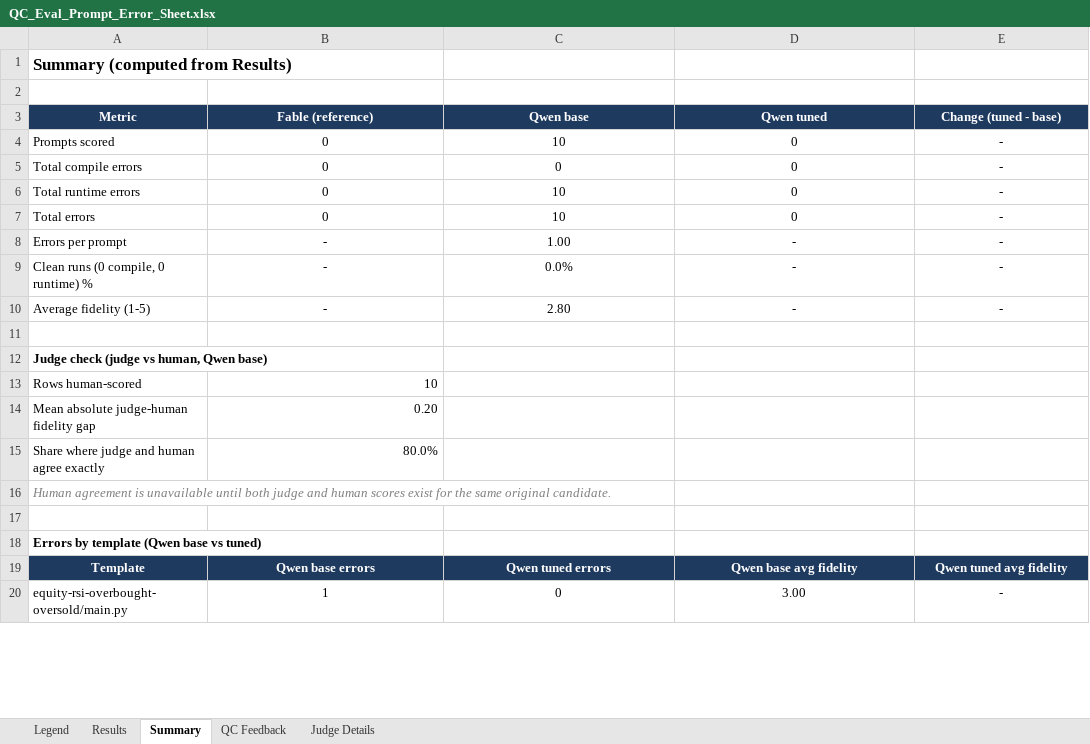
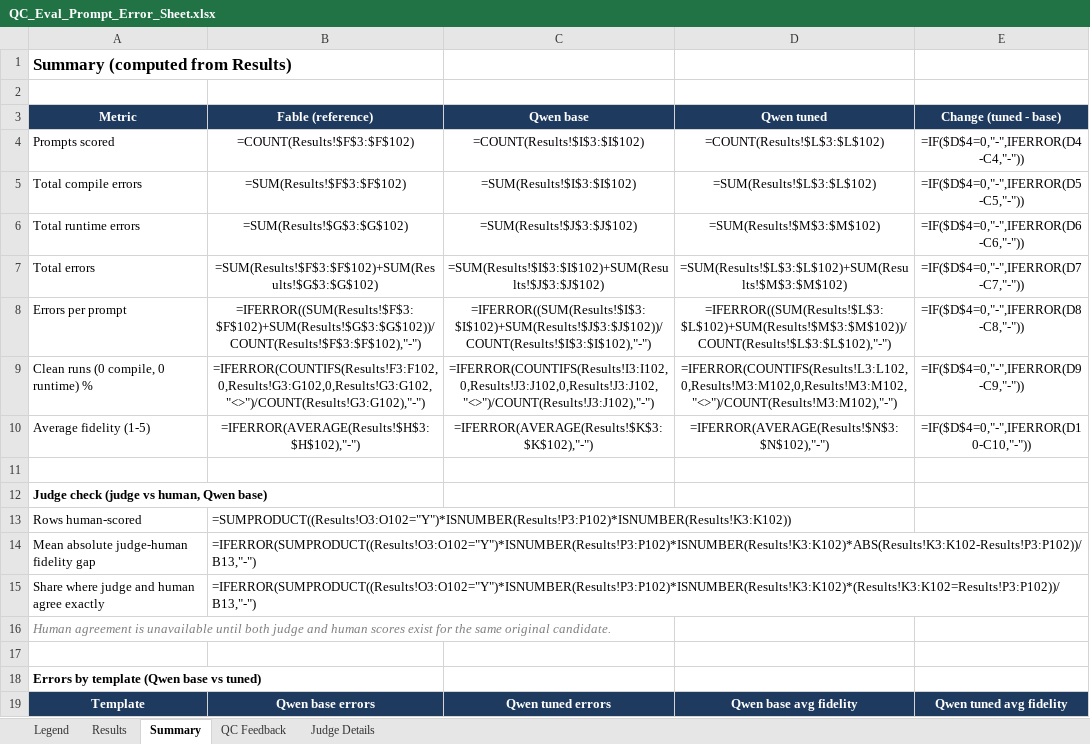
Before and after one commit to EskimoSun/Fine-Tuning-an-Open-Source-Model-for-Algorithmic-Trading-Development, an Excel workbook: src/QC_Eval_Prompt_Error_Sheet.xlsx, sheet Summary, drawn as a sheet; only a part is shown; values as stored, in another font and other column widths than the file's, no borders; formulas without a stored value are shown as written; removed rows and columns are numbered as before the commit, all else as after; the diff covers the shown part only; the diff names each change by its address in the sheet, - before the commit and + after, or states it on an @@ line.

```diff
--- a/src/QC_Eval_Prompt_Error_Sheet.xlsx (sheet Summary)
+++ b/src/QC_Eval_Prompt_Error_Sheet.xlsx (sheet Summary)
-B4 (Fable (reference)): 0
+B4 (Fable (reference)): =COUNT(Results!$F$3:$F$102)
-C4 (Qwen base): 10
+C4 (Qwen base): =COUNT(Results!$I$3:$I$102)
-D4 (Qwen tuned): 0
+D4 (Qwen tuned): =COUNT(Results!$L$3:$L$102)
-E4 (Change (tuned - base)): -
+E4 (Change (tuned - base)): =IF($D$4=0,"-",IFERROR(D4-C4,"-"))
-B5 (Fable (reference)): 0
+B5 (Fable (reference)): =SUM(Results!$F$3:$F$102)
-C5 (Qwen base): 0
+C5 (Qwen base): =SUM(Results!$I$3:$I$102)
-D5 (Qwen tuned): 0
+D5 (Qwen tuned): =SUM(Results!$L$3:$L$102)
-E5 (Change (tuned - base)): -
+E5 (Change (tuned - base)): =IF($D$4=0,"-",IFERROR(D5-C5,"-"))
-B6 (Fable (reference)): 0
+B6 (Fable (reference)): =SUM(Results!$G$3:$G$102)
-C6 (Qwen base): 10
+C6 (Qwen base): =SUM(Results!$J$3:$J$102)
-D6 (Qwen tuned): 0
+D6 (Qwen tuned): =SUM(Results!$M$3:$M$102)
-E6 (Change (tuned - base)): -
+E6 (Change (tuned - base)): =IF($D$4=0,"-",IFERROR(D6-C6,"-"))
-B7 (Fable (reference)): 0
+B7 (Fable (reference)): =SUM(Results!$F$3:$F$102)+SUM(Results!$G$3:$G$102)
-C7 (Qwen base): 10
+C7 (Qwen base): =SUM(Results!$I$3:$I$102)+SUM(Results!$J$3:$J$102)
-D7 (Qwen tuned): 0
+D7 (Qwen tuned): =SUM(Results!$L$3:$L$102)+SUM(Results!$M$3:$M$102)
-E7 (Change (tuned - base)): -
+E7 (Change (tuned - base)): =IF($D$4=0,"-",IFERROR(D7-C7,"-"))
-B8 (Fable (reference)): -
+B8 (Fable (reference)): =IFERROR((SUM(Results!$F$3:$F$102)+SUM(Results!$G$3:$G$102))/COUNT(Results!$F$3:$F$102),"-")
-C8 (Qwen base): 1.00
+C8 (Qwen base): =IFERROR((SUM(Results!$I$3:$I$102)+SUM(Results!$J$3:$J$102))/COUNT(Results!$I$3:$I$102),"-")
-D8 (Qwen tuned): -
+D8 (Qwen tuned): =IFERROR((SUM(Results!$L$3:$L$102)+SUM(Results!$M$3:$M$102))/COUNT(Results!$L$3:$L$102),"-")
-E8 (Change (tuned - base)): -
+E8 (Change (tuned - base)): =IF($D$4=0,"-",IFERROR(D8-C8,"-"))
-B9 (Fable (reference)): -
+B9 (Fable (reference)): =IFERROR(COUNTIFS(Results!F3:F102,0,Results!G3:G102,0,Results!G3:G102,"<>")/COUNT(Results!G3:G102),"-")
-C9 (Qwen base): 0.0%
+C9 (Qwen base): =IFERROR(COUNTIFS(Results!I3:I102,0,Results!J3:J102,0,Results!J3:J102,"<>")/COUNT(Results!J3:J102),"-")
-D9 (Qwen tuned): -
+D9 (Qwen tuned): =IFERROR(COUNTIFS(Results!L3:L102,0,Results!M3:M102,0,Results!M3:M102,"<>")/COUNT(Results!M3:M102),"-")
-E9 (Change (tuned - base)): -
+E9 (Change (tuned - base)): =IF($D$4=0,"-",IFERROR(D9-C9,"-"))
-B10 (Fable (reference)): -
+B10 (Fable (reference)): =IFERROR(AVERAGE(Results!$H$3:$H$102),"-")
-C10 (Qwen base): 2.80
+C10 (Qwen base): =IFERROR(AVERAGE(Results!$K$3:$K$102),"-")
-D10 (Qwen tuned): -
+D10 (Qwen tuned): =IFERROR(AVERAGE(Results!$N$3:$N$102),"-")
-E10 (Change (tuned - base)): -
+E10 (Change (tuned - base)): =IF($D$4=0,"-",IFERROR(D10-C10,"-"))
-B13 (Fable (reference)): 10
+B13 (Fable (reference)): =SUMPRODUCT((Results!O3:O102="Y")*ISNUMBER(Results!P3:P102)*ISNUMBER(Results!K3:K102))
-B14 (Fable (reference)): 0.20
+B14 (Fable (reference)): =IFERROR(SUMPRODUCT((Results!O3:O102="Y")*ISNUMBER(Results!P3:P102)*ISNUMBER(Results!K3:K102)*ABS(Results!K3:K102-Results!P3:P102))/B13,"-")
-B15 (Fable (reference)): 80.0%
+B15 (Fable (reference)): =IFERROR(SUMPRODUCT((Results!O3:O102="Y")*ISNUMBER(Results!P3:P102)*ISNUMBER(Results!K3:K102)*(Results!K3:K102=Results!P3:P102))/B13,"-")
-row 20: equity-rsi-overbought-oversold/main.py | 1 | 0 | 3.00 | -
```
Also changed, not shown: 10 added rows, 9 removed rows and 37 edited cells elsewhere in this sheet, sheet Results, 1 other file.
